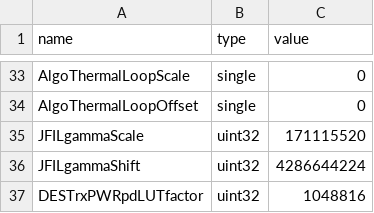
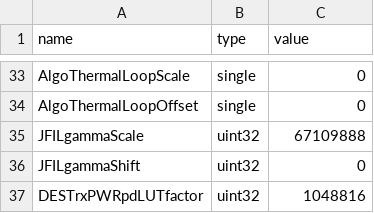
Before and after one commit to aangerma/algo_ivcam2, a CSV file: +Calibration/+presets/+defaultValues/shortRangePreset.csv, drawn as a sheet; only a part is shown, gaps mark what is left out.

Commit message:
Default preset gamma change

```diff
--- a/+Calibration/+presets/+defaultValues/shortRangePreset.csv
+++ b/+Calibration/+presets/+defaultValues/shortRangePreset.csv
@@ -34,4 +34,4 @@ AlgoThermalLoopScale,single,0
 AlgoThermalLoopOffset,single,0
-JFILgammaScale,uint32,171115520
-JFILgammaShift,uint32,4286644224
+JFILgammaScale,uint32,67109888
+JFILgammaShift,uint32,0
 DESTrxPWRpdLUTfactor,uint32,1048816
```
Also changed, not shown: 1 other file.
